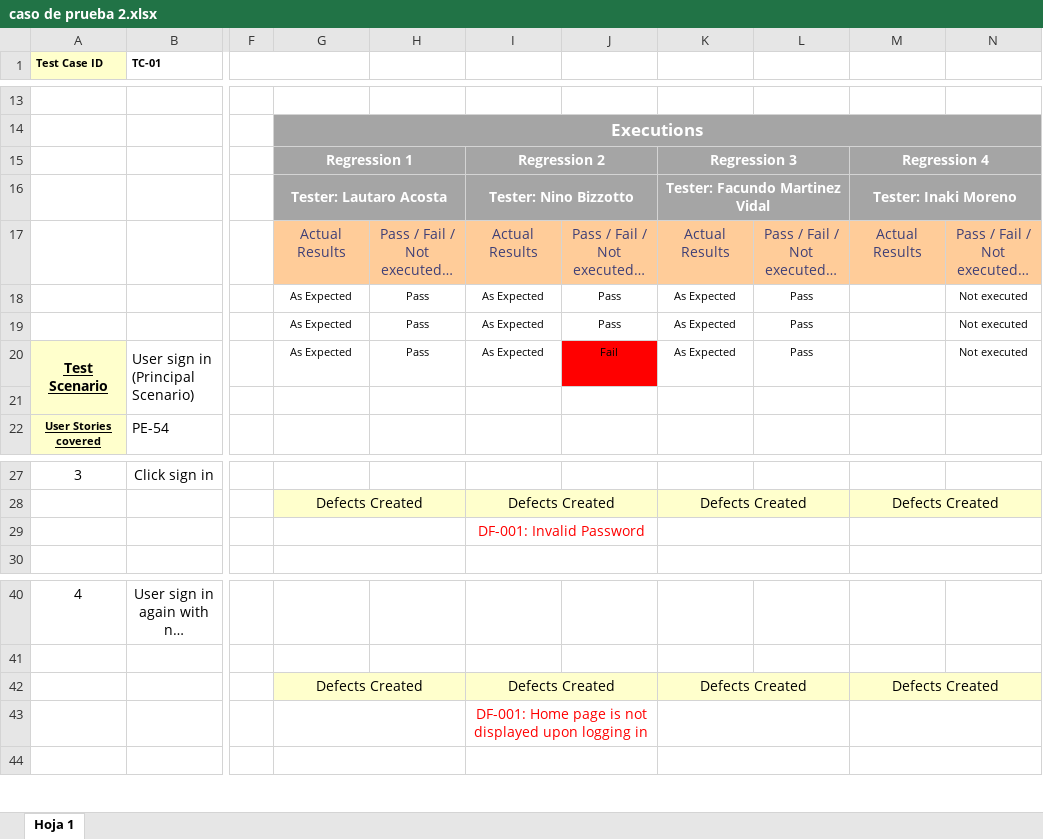
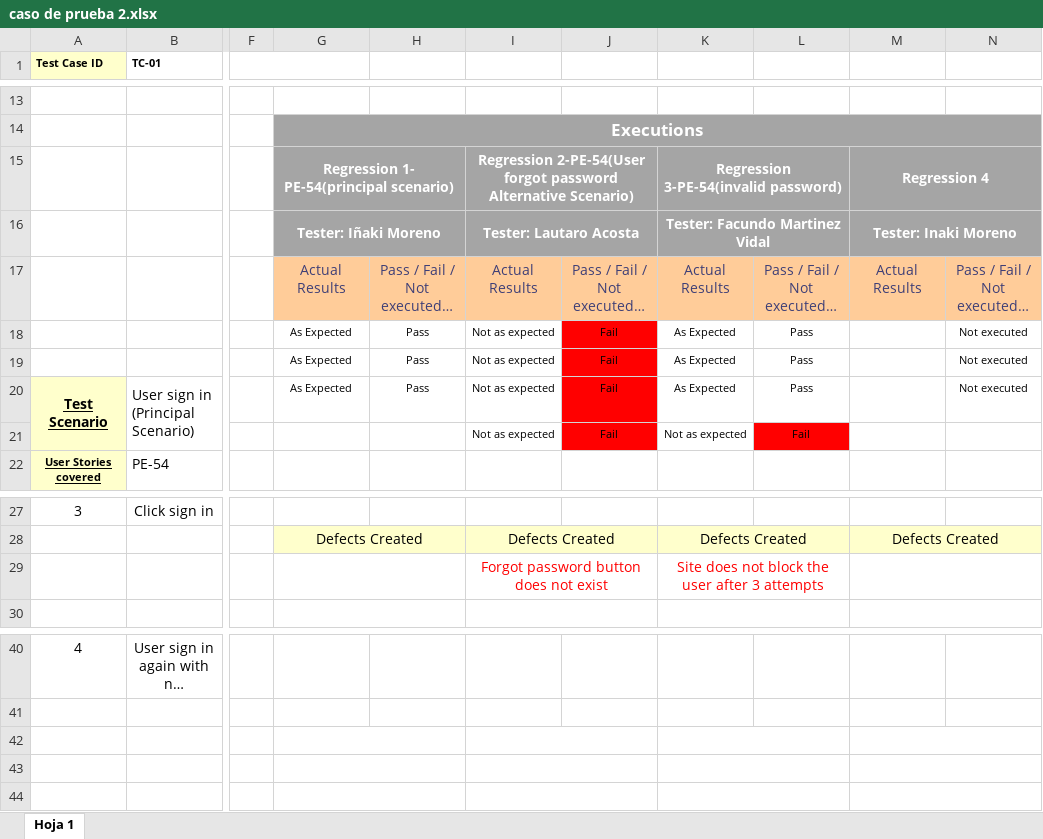
Before and after one commit to FacuMartinezVidal/SinSenial, an Excel workbook: Test_cases/caso de prueba 2.xlsx, sheet Hoja 1, drawn as a sheet; only a part is shown, gaps mark what is left out; long unchanged cells end in …; values as stored, in another font and other column widths than the file's, no borders; removed rows and columns are numbered as before the commit, all else as after; rows hold the shown columns only; the diff names each change by its address in the sheet, - before the commit and + after, or states it on an @@ line.

```diff
--- a/Test_cases/caso de prueba 2.xlsx (sheet Hoja 1)
+++ b/Test_cases/caso de prueba 2.xlsx (sheet Hoja 1)
-row 15:  |  |  | Regression 1 |  | Regression 2 |  | Regression 3 |  | Regression 4
+row 15:  |  |  | Regression 1- PE-54(principal scenario) |  | Regression 2-PE-54(User forgot password Alternative Scenario) |  | Regression 3-PE-54(invalid password) |  | Regression 4
-G16: Tester: Lautaro Acosta
+G16: Tester: Iñaki Moreno
-I16: Tester: Nino Bizzotto
+I16: Tester: Lautaro Acosta
-I18:I20: As Expected
+I18:I20: Not as expected
-J18:J19: Pass
+J18:J19: Fail
-J18:J19 fill: none
+J18:J19 fill: #FF0000
-row 21: (empty)
+row 21:  |  |  |  |  | Not as expected | Fail | Not as expected | Fail
-J21 fill: none
+J21 fill: #FF0000
-L21 fill: none
+L21 fill: #FF0000
-row 29:  |  |  |  |  | DF-001: Invalid Password
+row 29:  |  |  |  |  | Forgot password button does not exist |  | Site does not block the user after 3 attempts
-row 42:  |  |  | Defects Created |  | Defects Created |  | Defects Created |  | Defects Created
+row 42: (empty)
-G42 fill: #FFFFCC
+G42 fill: none
-I42 fill: #FFFFCC
+I42 fill: none
-K42 fill: #FFFFCC
+K42 fill: none
-M42 fill: #FFFFCC
+M42 fill: none
-I43: DF-001: Home page is not displayed upon logging in
+I43: (empty)
```
Also changed, not shown: Test_cases/Caso de prueba 4.xlsx, Test_cases/caso de prueba 1.xlsx, 1 other file.
